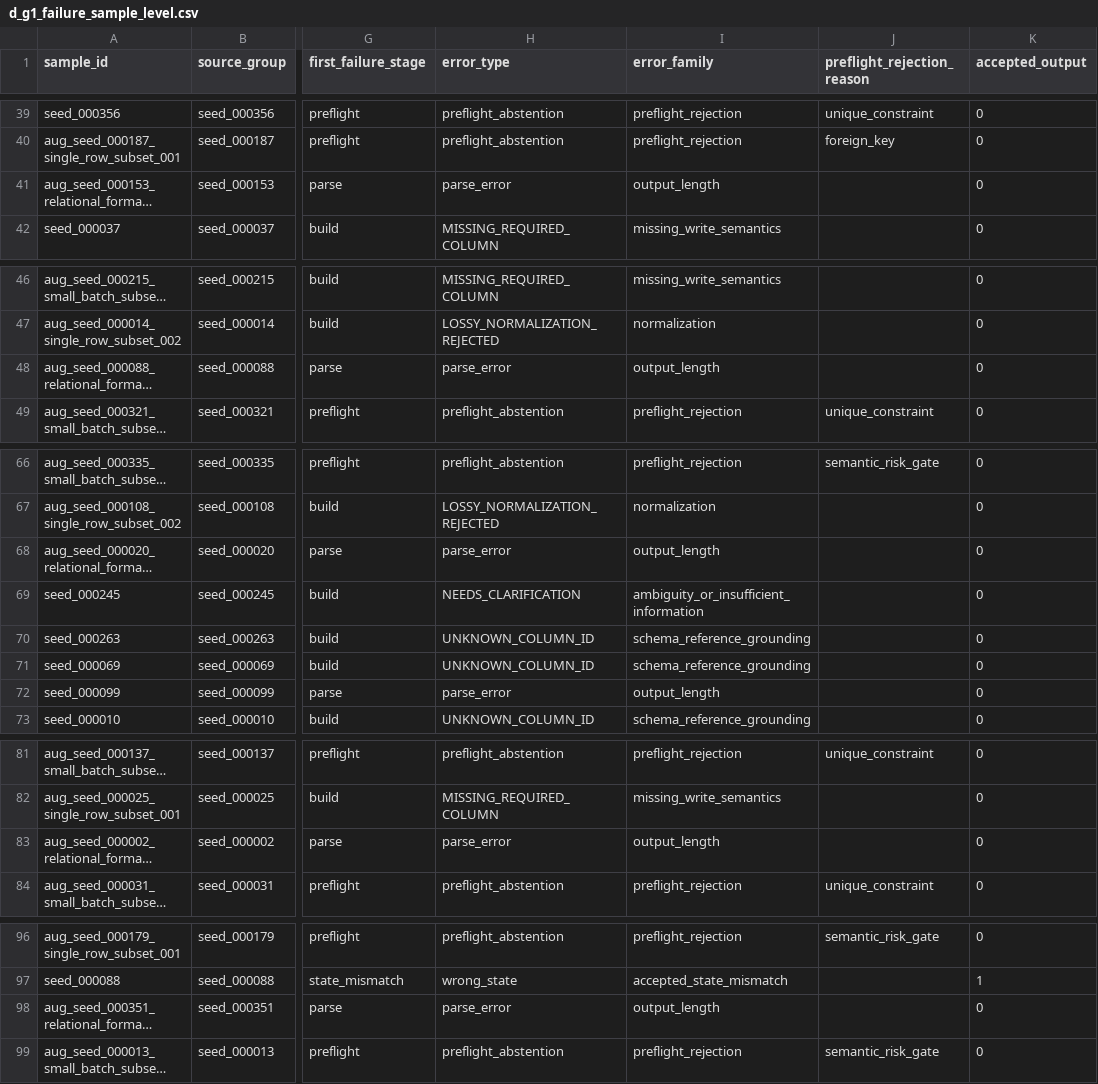
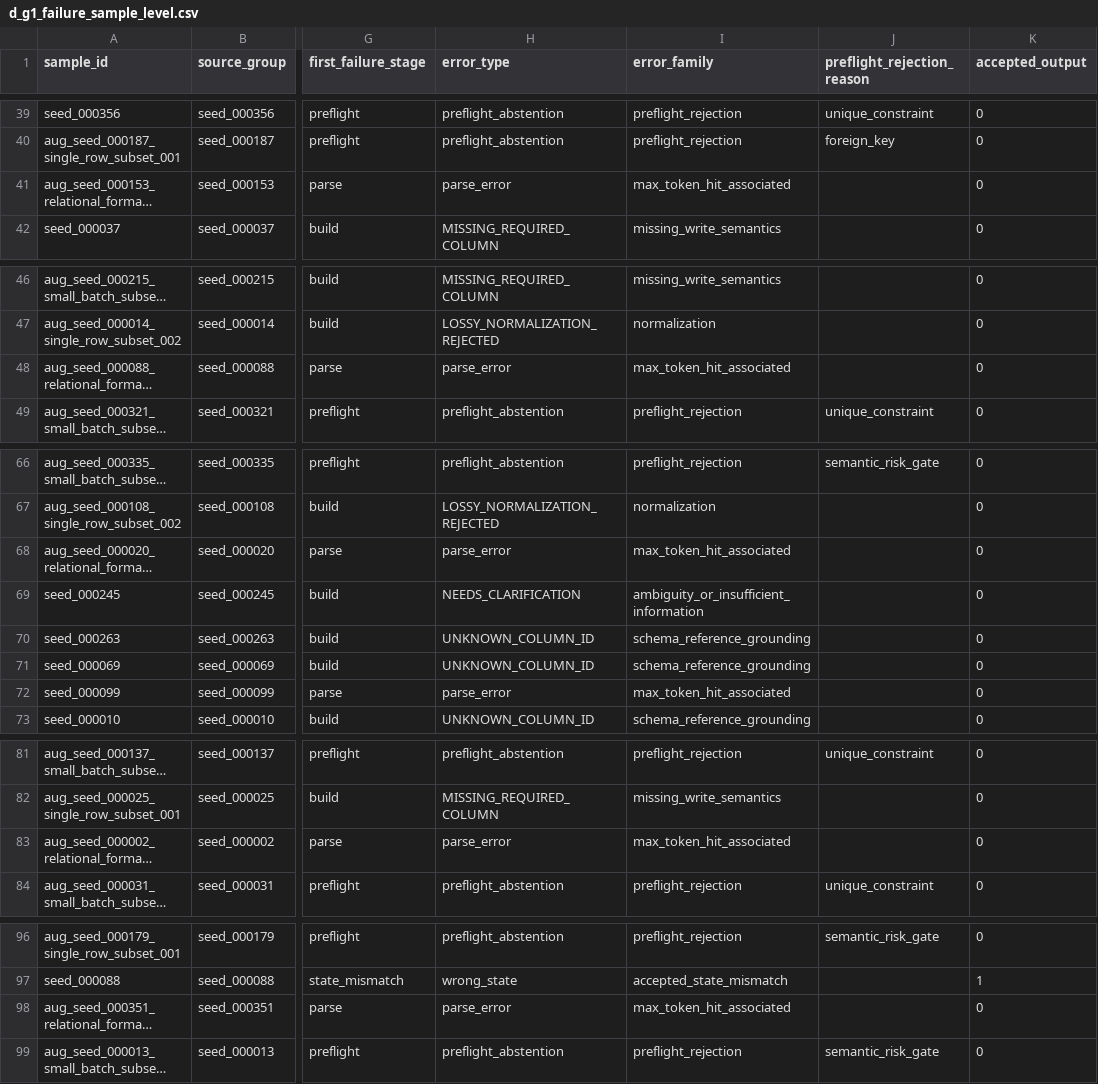
Before and after one commit to hueptk0711/SQLite-Writes, a CSV file: stage4r_fresh_failure_attribution/artifacts/d_g1_failure_sample_level.csv, drawn as a sheet; only a part is shown, gaps mark what is left out; long unchanged cells end in …; the diff covers the shown part only; the diff names each change by its address in the sheet, - before the commit and + after, or states it on an @@ line.

Commit message:
analysis(stage4r2): replay actual DFG1 attribution

```diff
--- a/stage4r_fresh_failure_attribution/artifacts/d_g1_failure_sample_level.csv
+++ b/stage4r_fresh_failure_attribution/artifacts/d_g1_failure_sample_level.csv
-I41 (error_family): output_length
+I41 (error_family): max_token_hit_associated
-I48 (error_family): output_length
+I48 (error_family): max_token_hit_associated
-I68 (error_family): output_length
+I68 (error_family): max_token_hit_associated
-I72 (error_family): output_length
+I72 (error_family): max_token_hit_associated
-I83 (error_family): output_length
+I83 (error_family): max_token_hit_associated
-I98 (error_family): output_length
+I98 (error_family): max_token_hit_associated
```
Also changed, not shown: 3 edited cells elsewhere in this file, stage4r_fresh_failure_attribution/artifacts/d_g1_failure_taxonomy.csv, stage4r_fresh_failure_attribution/artifacts/failure_family_summary.csv, 50 other files.
